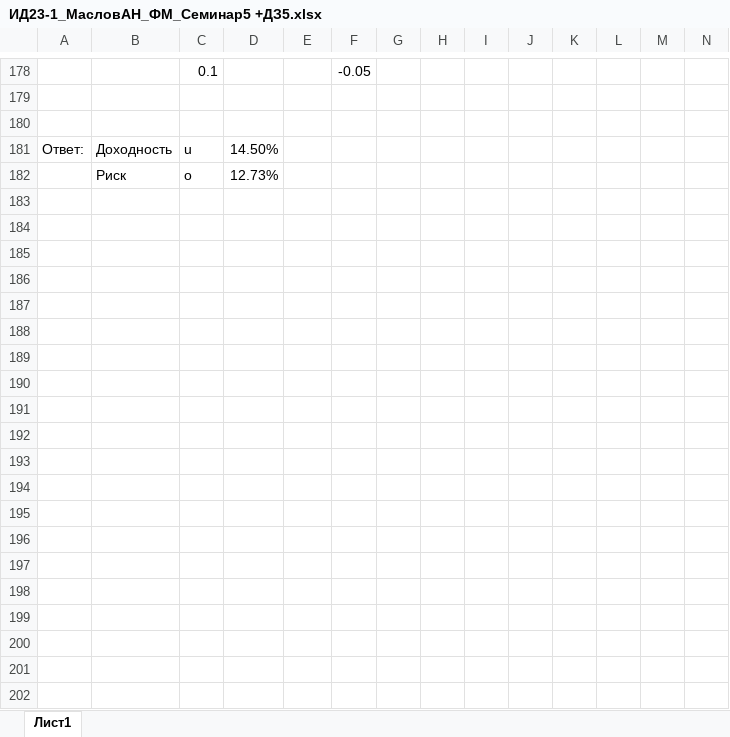
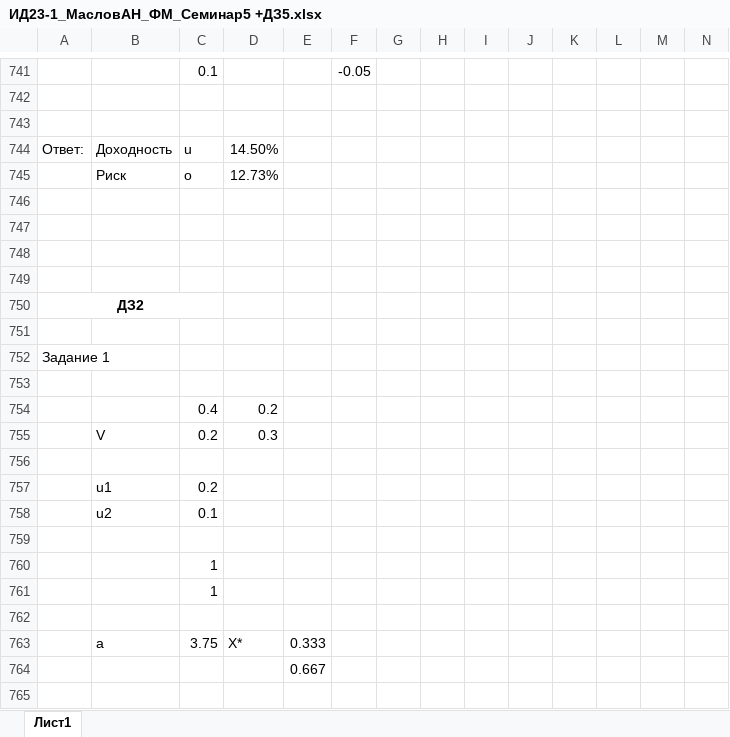
Before and after one commit to AknasMacefg/ITiABD, an Excel workbook: ФМ/ИД23-1_МасловАН_ФМ_Семинар5 +ДЗ5.xlsx, sheet Лист1, drawn as a sheet; only a part is shown, gaps mark what is left out; values as stored, in another font and other column widths than the file's, no borders; charts and pictures not drawn; the diff covers the shown part only; the diff names each change by its address in the sheet, - before the commit and + after, or states it on an @@ line.

```diff
--- a/ФМ/ИД23-1_МасловАН_ФМ_Семинар5 +ДЗ5.xlsx (sheet Лист1)
+++ b/ФМ/ИД23-1_МасловАН_ФМ_Семинар5 +ДЗ5.xlsx (sheet Лист1)
+row 746: (empty)
+row 747: (empty)
+row 748: (empty)
+row 749: (empty)
+row 750: ДЗ2
+row 751: (empty)
+row 752: Задание 1
+row 753: (empty)
+row 754:  |  | 0.4 | 0.2
+row 755:  | V | 0.2 | 0.3
+row 756: (empty)
+row 757:  | u1 | 0.2
+row 758:  | u2 | 0.1
+row 759: (empty)
+row 760:  |  | 1
+row 761:  |  | 1
+row 762: (empty)
+row 763:  | a | 3.75 | X* | 0.333
+row 764:  |  |  |  | 0.667
+row 765: (empty)
```
Also changed, not shown: 639 added rows elsewhere in this sheet, formulas that keep their value, charts or pictures, ФМ/ИД23-1_МасловАН_ФМ_Семинар4 +ДЗ4.xlsx.
